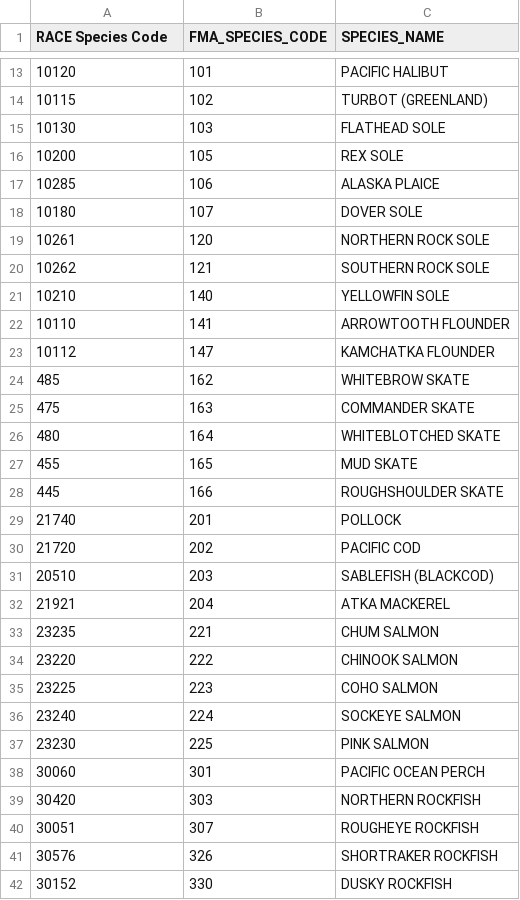
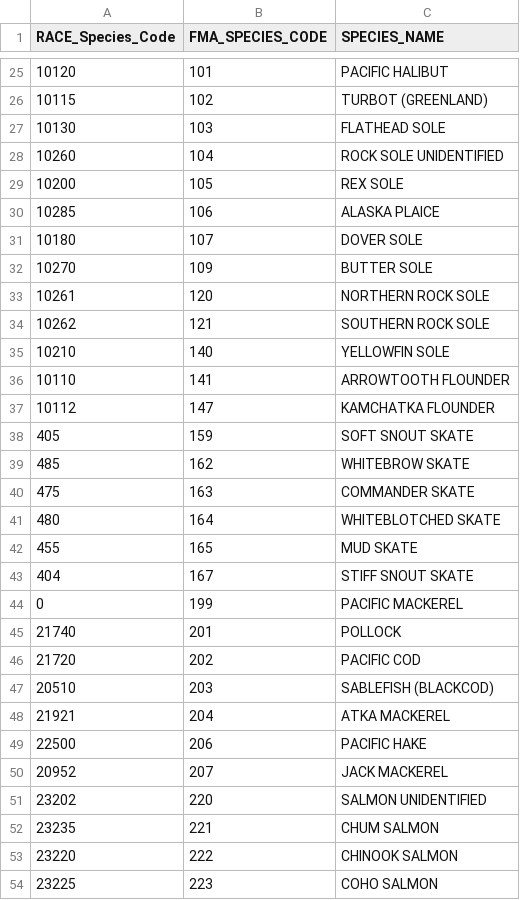
Before and after one commit to afsc-gap-products/FMA-range-verification, a CSV file: code/species_lengths.csv, drawn as a sheet; only a part is shown, gaps mark what is left out; the shorter side is filled out with more unchanged rows; the diff covers the shown part only.

```diff
--- a/code/species_lengths.csv
+++ b/code/species_lengths.csv
@@ -1 +1 @@
-RACE Species Code,FMA_SPECIES_CODE,SPECIES_NAME
+RACE_Species_Code,FMA_SPECIES_CODE,SPECIES_NAME
@@ -15,2 +27,3 @@ RACE Species Code,FMA_SPECIES_CODE,SPECIES_NAME
 10130,103,FLATHEAD SOLE
+10260,104,ROCK SOLE UNIDENTIFIED
 10200,105,REX SOLE
@@ -18,2 +31,3 @@ RACE Species Code,FMA_SPECIES_CODE,SPECIES_NAME
 10180,107,DOVER SOLE
+10270,109,BUTTER SOLE
 10261,120,NORTHERN ROCK SOLE
@@ -23,2 +37,3 @@ RACE Species Code,FMA_SPECIES_CODE,SPECIES_NAME
 10112,147,KAMCHATKA FLOUNDER
+405,159,SOFT SNOUT SKATE
 485,162,WHITEBROW SKATE
@@ -27,3 +42,4 @@ RACE Species Code,FMA_SPECIES_CODE,SPECIES_NAME
 455,165,MUD SKATE
-445,166,ROUGHSHOULDER SKATE
+404,167,STIFF SNOUT SKATE
+0,199,PACIFIC MACKEREL
 21740,201,POLLOCK
@@ -32,2 +48,5 @@ RACE Species Code,FMA_SPECIES_CODE,SPECIES_NAME
 21921,204,ATKA MACKEREL
+22500,206,PACIFIC HAKE
+20952,207,JACK MACKEREL
+23202,220,SALMON UNIDENTIFIED
 23235,221,CHUM SALMON
```
Also changed, not shown: 28 added rows and 1 removed row elsewhere in this file, 7 other files.
